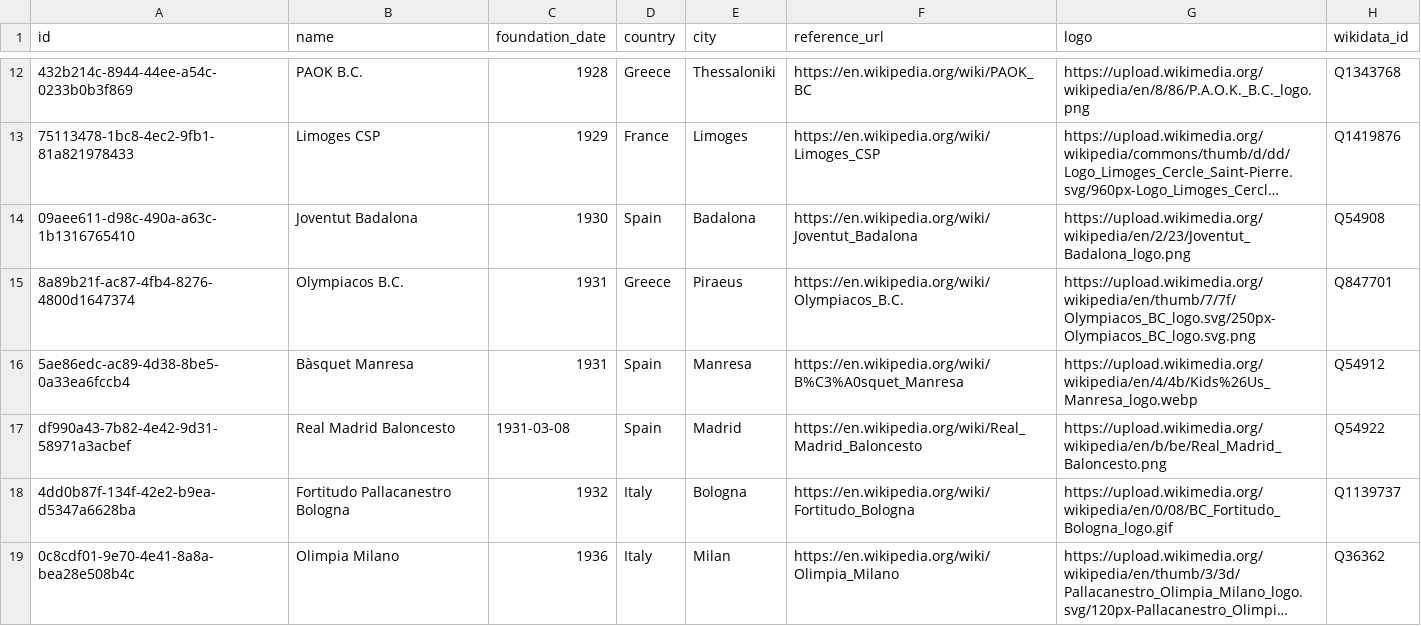
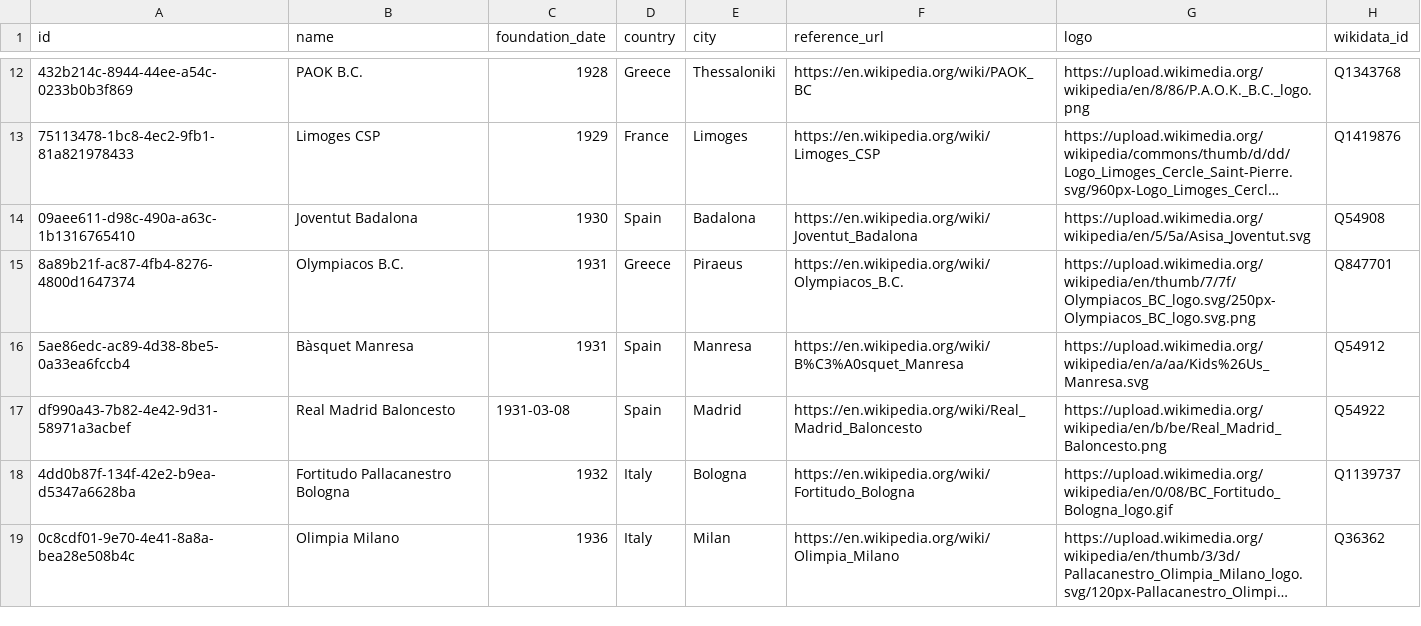
Before and after one commit to 0xShady/vetustas-archiva, a CSV file: datasets/basketball-clubs.csv, drawn as a sheet; only a part is shown, gaps mark what is left out; long unchanged cells end in …; the diff covers the shown part only; the diff names each change by its address in the sheet, - before the commit and + after, or states it on an @@ line.

```diff
--- a/datasets/basketball-clubs.csv
+++ b/datasets/basketball-clubs.csv
-G14 (logo): https://upload.wikimedia.org/wikipedia/en/2/23/Joventut_Badalona_logo.png
+G14 (logo): https://upload.wikimedia.org/wikipedia/en/5/5a/Asisa_Joventut.svg
-G16 (logo): https://upload.wikimedia.org/wikipedia/en/4/4b/Kids%26Us_Manresa_logo.webp
+G16 (logo): https://upload.wikimedia.org/wikipedia/en/a/aa/Kids%26Us_Manresa.svg
```
Also changed, not shown: 5 edited cells elsewhere in this file, datasets/fine-art.csv, datasets/football-clubs.csv, 27 other files.
